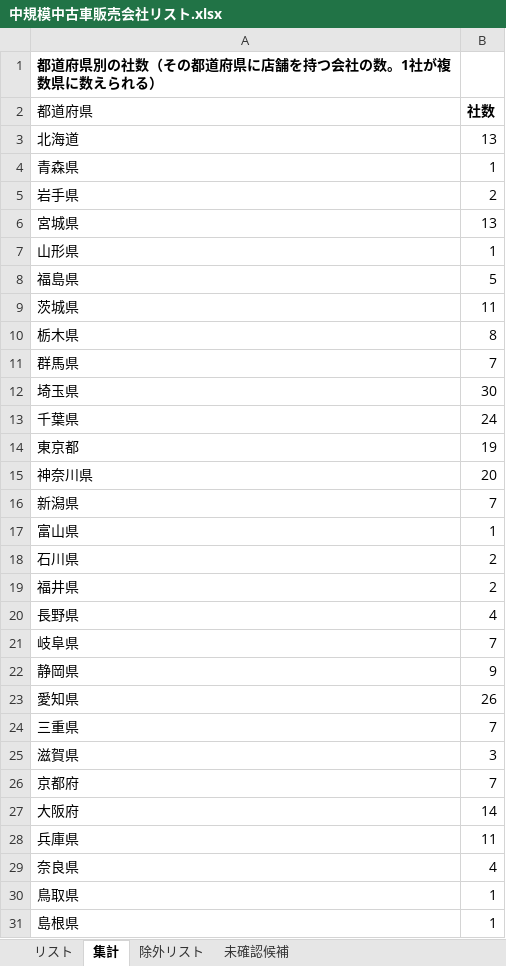
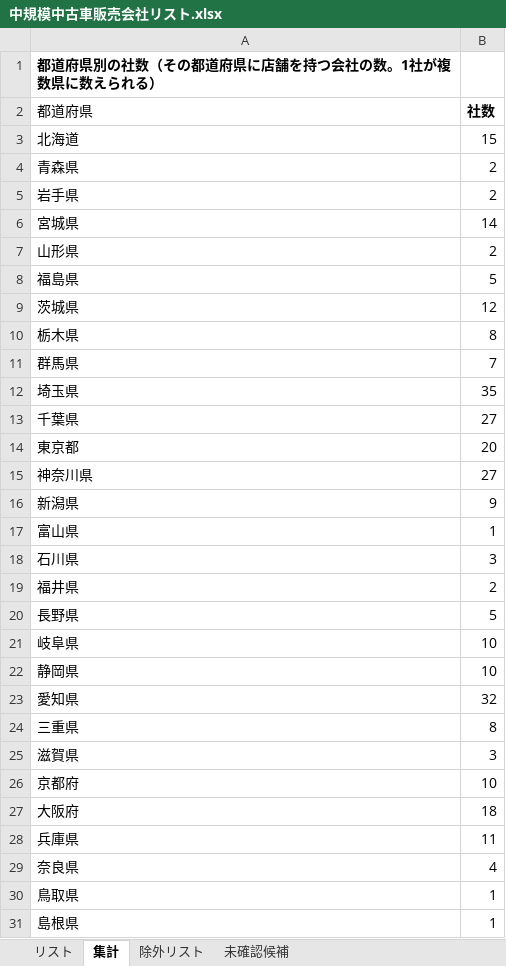
Before and after one commit to Yoshi612/-investment-news-digest, an Excel workbook: output/中規模中古車販売会社リスト.xlsx, sheet 集計, drawn as a sheet; only a part is shown; values as stored, in another font and other column widths than the file's, no borders; the diff covers the shown part only; the diff names each change by its address in the sheet, - before the commit and + after, or states it on an @@ line.

```diff
--- a/output/中規模中古車販売会社リスト.xlsx (sheet 集計)
+++ b/output/中規模中古車販売会社リスト.xlsx (sheet 集計)
-B3: 13
+B3: 15
-B4: 1
+B4: 2
-B6: 13
+B6: 14
-B7: 1
+B7: 2
-B9: 11
+B9: 12
-B12: 30
+B12: 35
-B13: 24
+B13: 27
-B14: 19
+B14: 20
-B15: 20
+B15: 27
-B16: 7
+B16: 9
-B18: 2
+B18: 3
-B20: 4
+B20: 5
-B21: 7
+B21: 10
-B22: 9
+B22: 10
-B23: 26
+B23: 32
-B24: 7
+B24: 8
-B26: 7
+B26: 10
-B27: 14
+B27: 18
```
Also changed, not shown: 2 added rows and 23 edited cells elsewhere in this sheet, sheet リスト, sheet 未確認候補, sheet 除外リスト, 7 other files.
